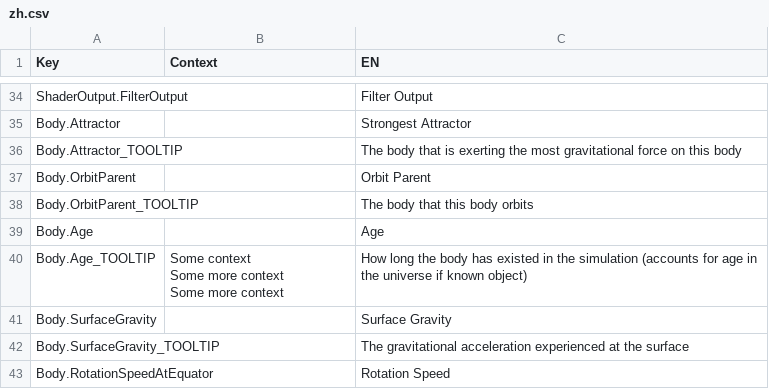
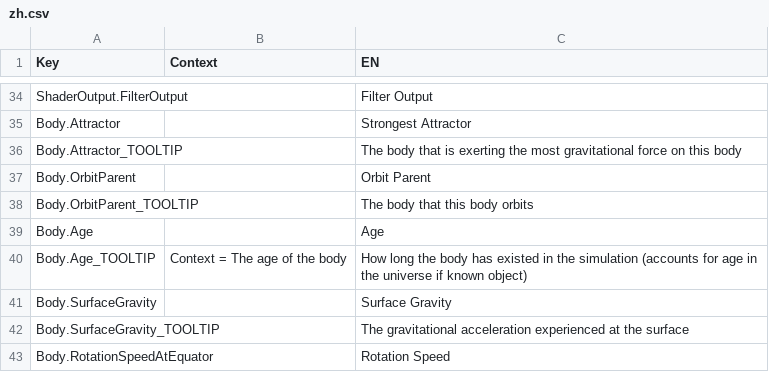
Before and after one commit to Savagery242/WaypointSystem, a CSV file: Assets/Localization/Translations/Tooltips/zh.csv, drawn as a sheet; only a part is shown, gaps mark what is left out.

Commit message:
New translations en.csv (Chinese Simplified)

```diff
--- a/Assets/Localization/Translations/Tooltips/zh.csv
+++ b/Assets/Localization/Translations/Tooltips/zh.csv
@@ -39,5 +39,3 @@
 "Body.Age","","Age"
-"Body.Age_TOOLTIP","Some context
-Some more context
-Some more context","How long the body has existed in the simulation (accounts for age in the universe if known object)"
+"Body.Age_TOOLTIP","Context = The age of the body","How long the body has existed in the simulation (accounts for age in the universe if known object)"
 "Body.SurfaceGravity","","Surface Gravity"
```
